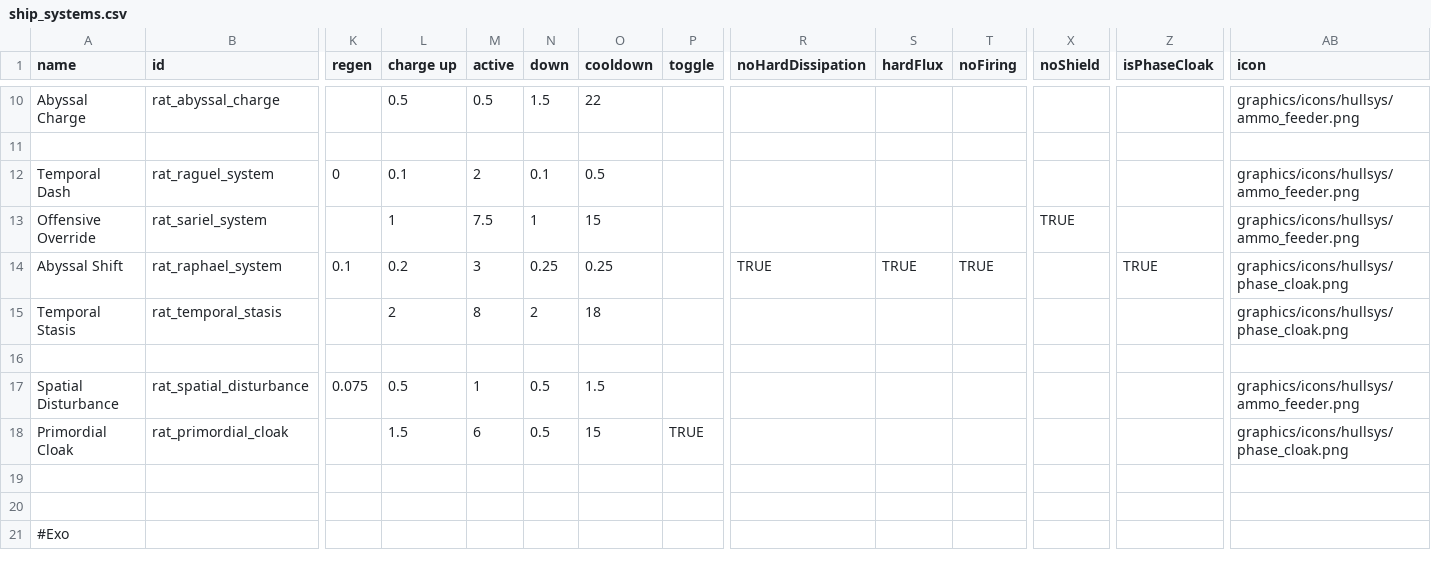
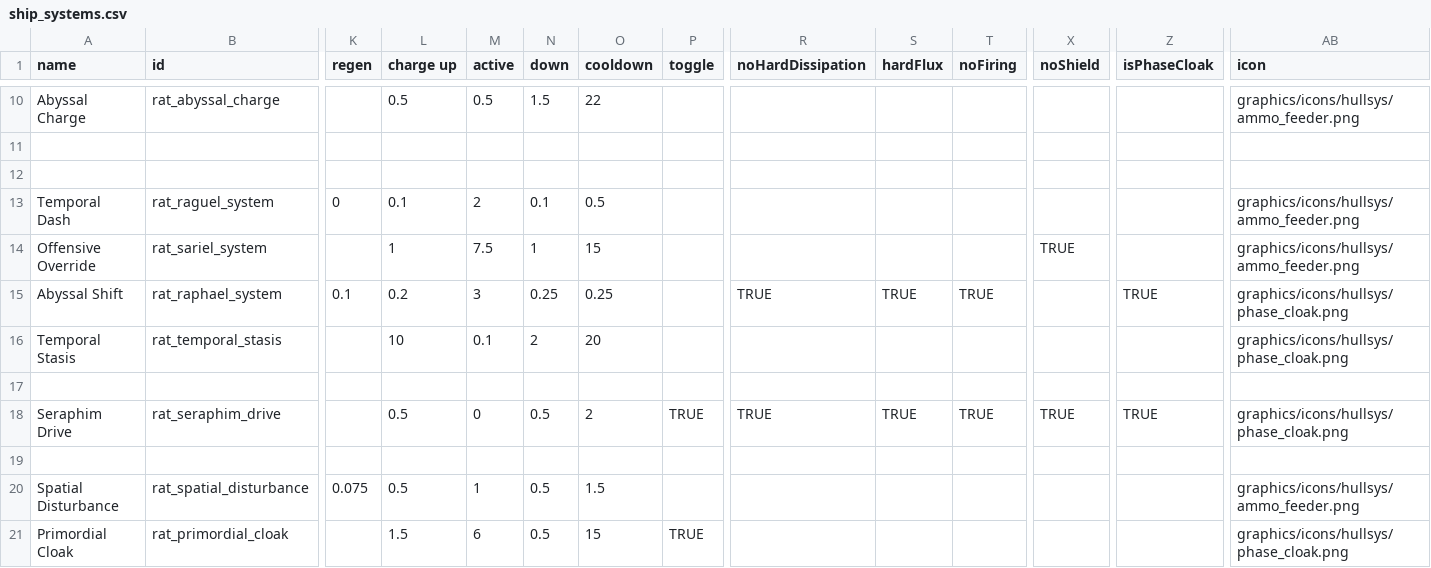
Before and after one commit to Lukas22041/Random-Assortment-of-Things, a CSV file: data/shipsystems/ship_systems.csv, drawn as a sheet; only a part is shown, gaps mark what is left out; the shorter side is filled out with more unchanged rows; addresses are those after the commit; rows hold the shown columns only; the diff names each change by its address in the sheet, - before the commit and + after, or states it on an @@ line.

```diff
--- a/data/shipsystems/ship_systems.csv
+++ b/data/shipsystems/ship_systems.csv
+row 12: (empty)
-L16 (charge up): 2
+L16 (charge up): 10
-M16 (active): 8
+M16 (active): 0.1
-O16 (cooldown): 18
+O16 (cooldown): 20
+row 17: (empty)
+row 18: Seraphim Drive | rat_seraphim_drive |  | 0.5 | 0 | 0.5 | 2 | TRUE | TRUE | TRUE | TRUE | TRUE | TRUE | graphics/icons/hullsys/phase_cloak.png
```
Also changed, not shown: data/hullmods/hull_mods.csv, data/hulls/ship_data.csv, 19 other files.
